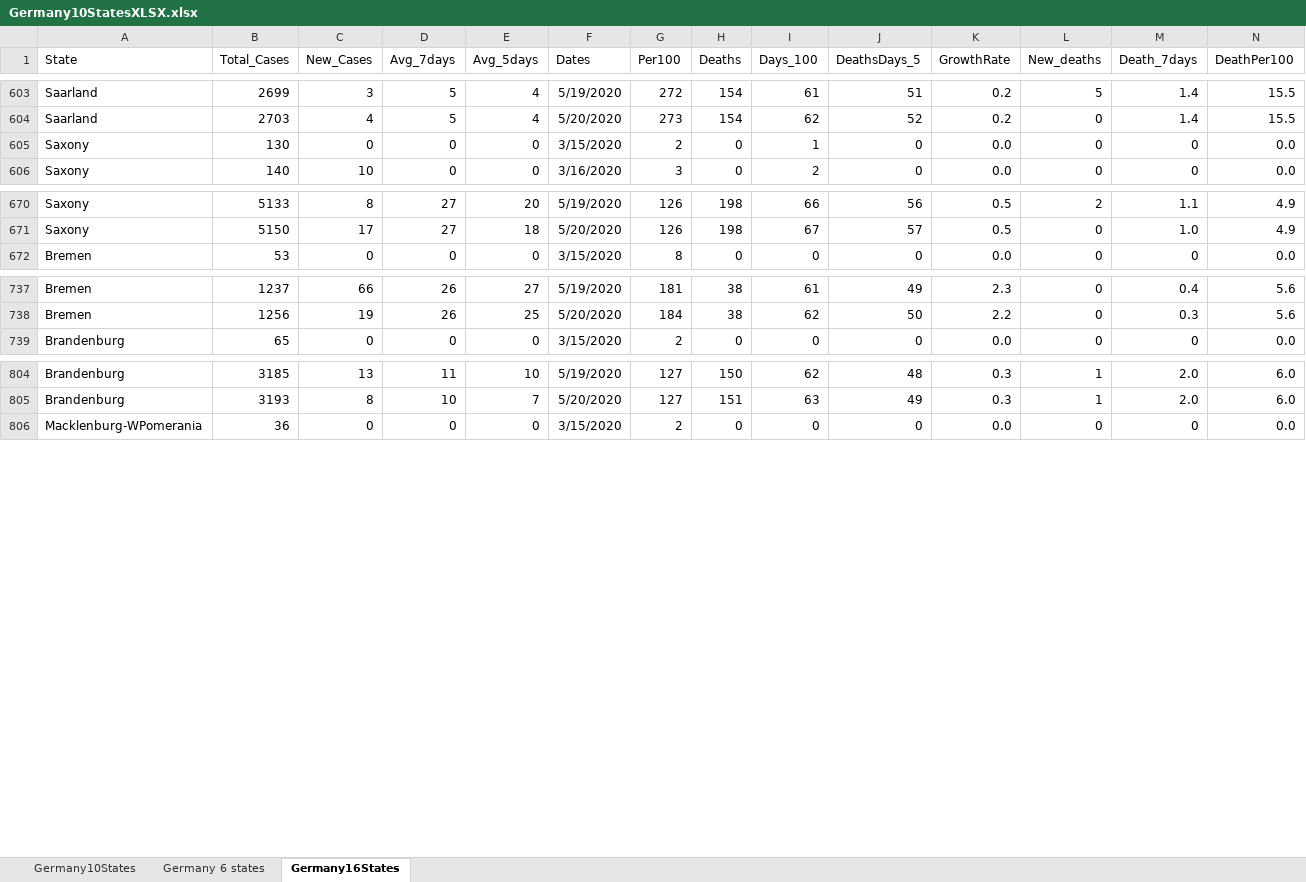
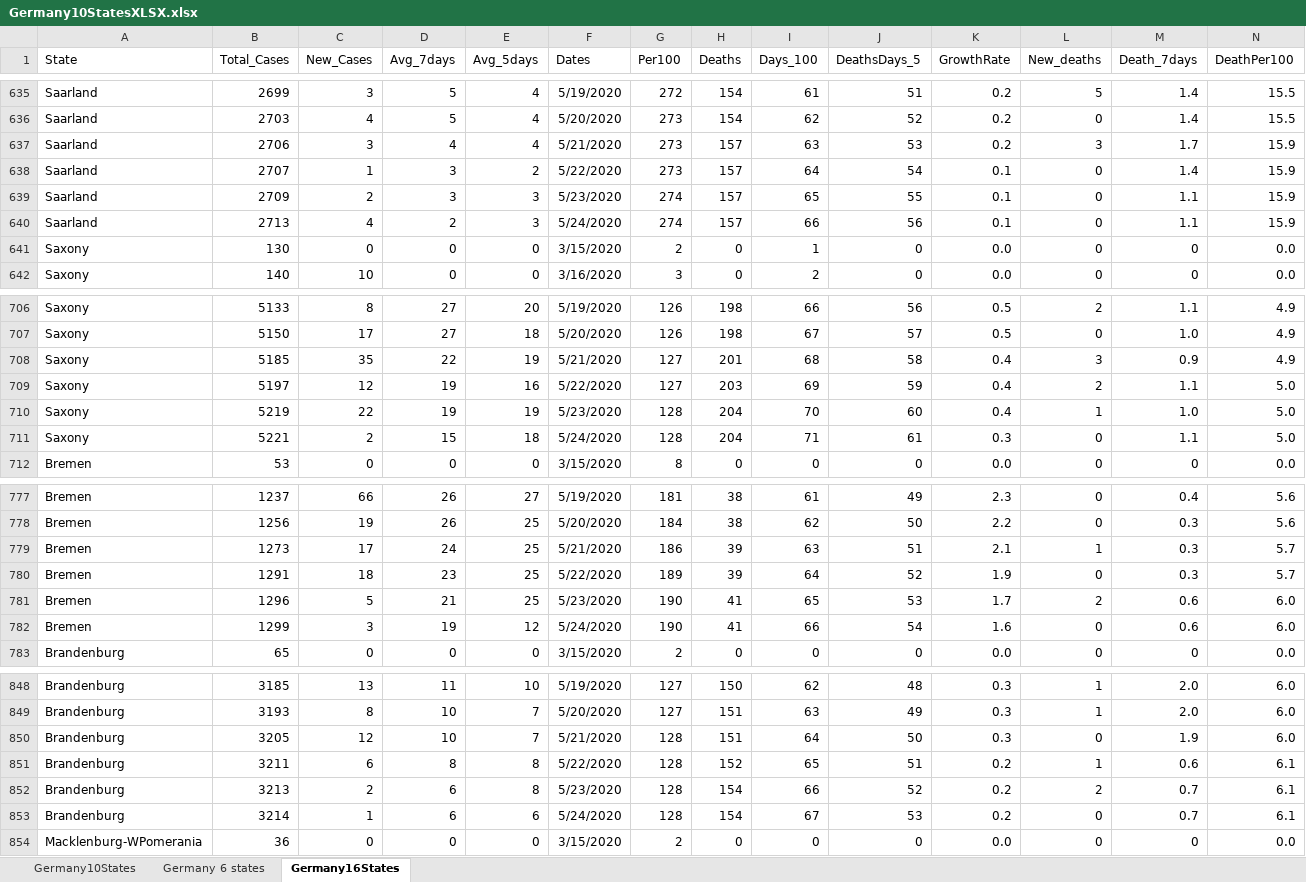
Before and after one commit to nyyubio/First_Website, an Excel workbook: public/data/Germany10StatesXLSX.xlsx, sheet Germany16States, drawn as a sheet; only a part is shown, gaps mark what is left out; values as stored, in another font and other column widths than the file's, no borders; rows hold the shown columns only; the diff covers the shown part only; the diff names each change by its address in the sheet, - before the commit and + after, or states it on an @@ line.

Commit message:
May 24 update
- Updated German data

```diff
--- a/public/data/Germany10StatesXLSX.xlsx (sheet Germany16States)
+++ b/public/data/Germany10StatesXLSX.xlsx (sheet Germany16States)
+row 637: Saarland | 2706 | 3 | 4 | 4 | 5/21/2020 | 273 | 157 | 63 | 53 | 0.2 | 3 | 1.7 | 15.9
+row 638: Saarland | 2707 | 1 | 3 | 2 | 5/22/2020 | 273 | 157 | 64 | 54 | 0.1 | 0 | 1.4 | 15.9
+row 639: Saarland | 2709 | 2 | 3 | 3 | 5/23/2020 | 274 | 157 | 65 | 55 | 0.1 | 0 | 1.1 | 15.9
+row 640: Saarland | 2713 | 4 | 2 | 3 | 5/24/2020 | 274 | 157 | 66 | 56 | 0.1 | 0 | 1.1 | 15.9
+row 708: Saxony | 5185 | 35 | 22 | 19 | 5/21/2020 | 127 | 201 | 68 | 58 | 0.4 | 3 | 0.9 | 4.9
+row 709: Saxony | 5197 | 12 | 19 | 16 | 5/22/2020 | 127 | 203 | 69 | 59 | 0.4 | 2 | 1.1 | 5.0
+row 710: Saxony | 5219 | 22 | 19 | 19 | 5/23/2020 | 128 | 204 | 70 | 60 | 0.4 | 1 | 1.0 | 5.0
+row 711: Saxony | 5221 | 2 | 15 | 18 | 5/24/2020 | 128 | 204 | 71 | 61 | 0.3 | 0 | 1.1 | 5.0
+row 779: Bremen | 1273 | 17 | 24 | 25 | 5/21/2020 | 186 | 39 | 63 | 51 | 2.1 | 1 | 0.3 | 5.7
+row 780: Bremen | 1291 | 18 | 23 | 25 | 5/22/2020 | 189 | 39 | 64 | 52 | 1.9 | 0 | 0.3 | 5.7
+row 781: Bremen | 1296 | 5 | 21 | 25 | 5/23/2020 | 190 | 41 | 65 | 53 | 1.7 | 2 | 0.6 | 6.0
+row 782: Bremen | 1299 | 3 | 19 | 12 | 5/24/2020 | 190 | 41 | 66 | 54 | 1.6 | 0 | 0.6 | 6.0
+row 850: Brandenburg | 3205 | 12 | 10 | 7 | 5/21/2020 | 128 | 151 | 64 | 50 | 0.3 | 0 | 1.9 | 6.0
+row 851: Brandenburg | 3211 | 6 | 8 | 8 | 5/22/2020 | 128 | 152 | 65 | 51 | 0.2 | 1 | 0.6 | 6.1
+row 852: Brandenburg | 3213 | 2 | 6 | 8 | 5/23/2020 | 128 | 154 | 66 | 52 | 0.2 | 2 | 0.7 | 6.1
+row 853: Brandenburg | 3214 | 1 | 6 | 6 | 5/24/2020 | 128 | 154 | 67 | 53 | 0.2 | 0 | 0.7 | 6.1
```
Also changed, not shown: 48 added rows elsewhere in this sheet, formulas that keep their value, static/data/Germany10StatesXLSX.xlsx, 31 other files.
